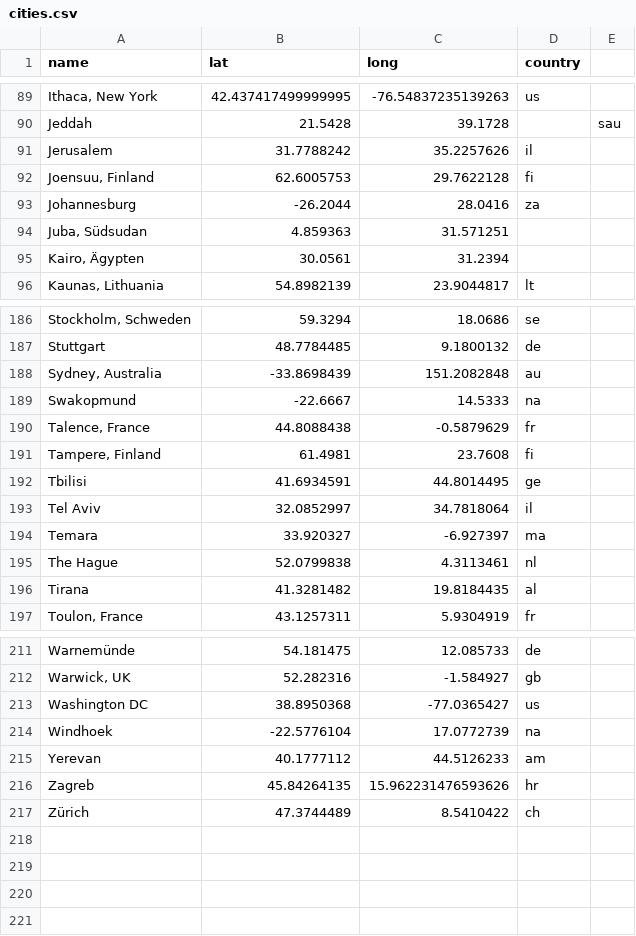
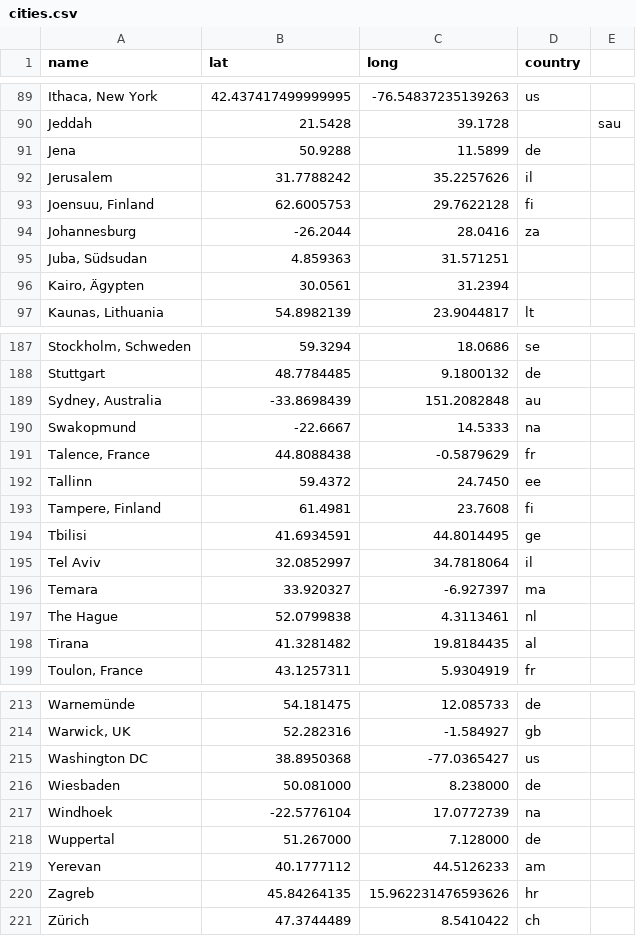
Before and after one commit to Peace-Research-Institute-Frankfurt/websites, a CSV file: prif-review/content/data/cities.csv, drawn as a sheet; only a part is shown, gaps mark what is left out; the diff names each change by its address in the sheet, - before the commit and + after, or states it on an @@ line.

```diff
--- a/prif-review/content/data/cities.csv
+++ b/prif-review/content/data/cities.csv
+row 91: Jena | 50.9288 | 11.5899 | de
+row 192: Tallinn | 59.4372 | 24.7450 | ee
+row 216: Wiesbaden | 50.081000 | 8.238000 | de
+row 218: Wuppertal | 51.267000 | 7.128000 | de
```
Also changed, not shown: 1 other file.
